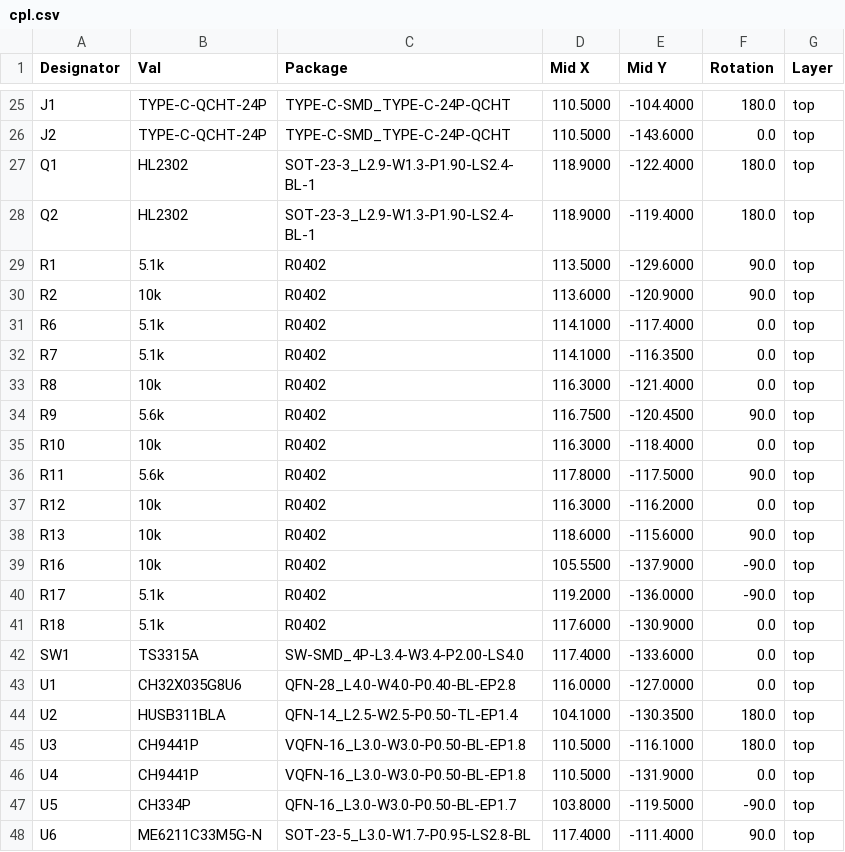
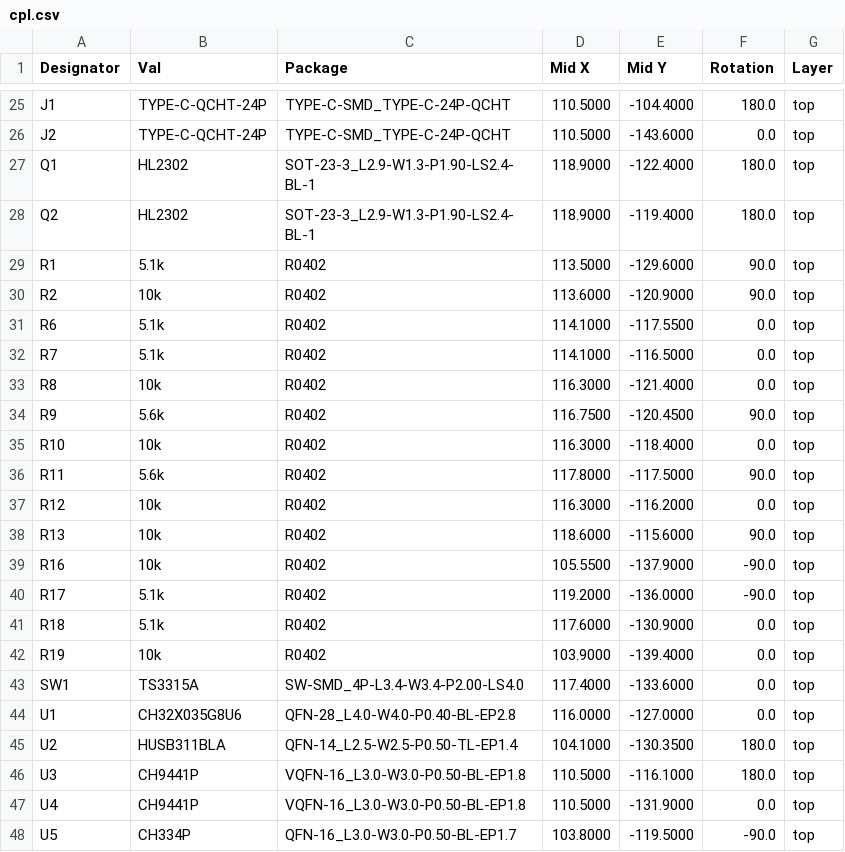
Before and after one commit to fcjr/restorekit, a CSV file: hardware/dongle-pro-v2/mfg-jlcpcb/cpl.csv, drawn as a sheet; only a part is shown, gaps mark what is left out; the shorter side is filled out with more unchanged rows.

```diff
--- a/hardware/dongle-pro-v2/mfg-jlcpcb/cpl.csv
+++ b/hardware/dongle-pro-v2/mfg-jlcpcb/cpl.csv
@@ -30,4 +30,4 @@ R1,5.1k,R0402,113.5000,-129.6000,90.0,top
 R2,10k,R0402,113.6000,-120.9000,90.0,top
-R6,5.1k,R0402,114.1000,-117.4000,0.0,top
-R7,5.1k,R0402,114.1000,-116.3500,0.0,top
+R6,5.1k,R0402,114.1000,-117.5500,0.0,top
+R7,5.1k,R0402,114.1000,-116.5000,0.0,top
 R8,10k,R0402,116.3000,-121.4000,0.0,top
@@ -41,2 +41,3 @@ R17,5.1k,R0402,119.2000,-136.0000,-90.0,top
 R18,5.1k,R0402,117.6000,-130.9000,0.0,top
+R19,10k,R0402,103.9000,-139.4000,0.0,top
 SW1,TS3315A,SW-SMD_4P-L3.4-W3.4-P2.00-LS4.0,117.4000,-133.6000,0.0,top
```
Also changed, not shown: hardware/dongle-pro-v2/mfg-jlcpcb/bom.csv, hardware/dongle-pro-v2/panel/mfg-jlcpcb/bom.csv, 46 other files.
